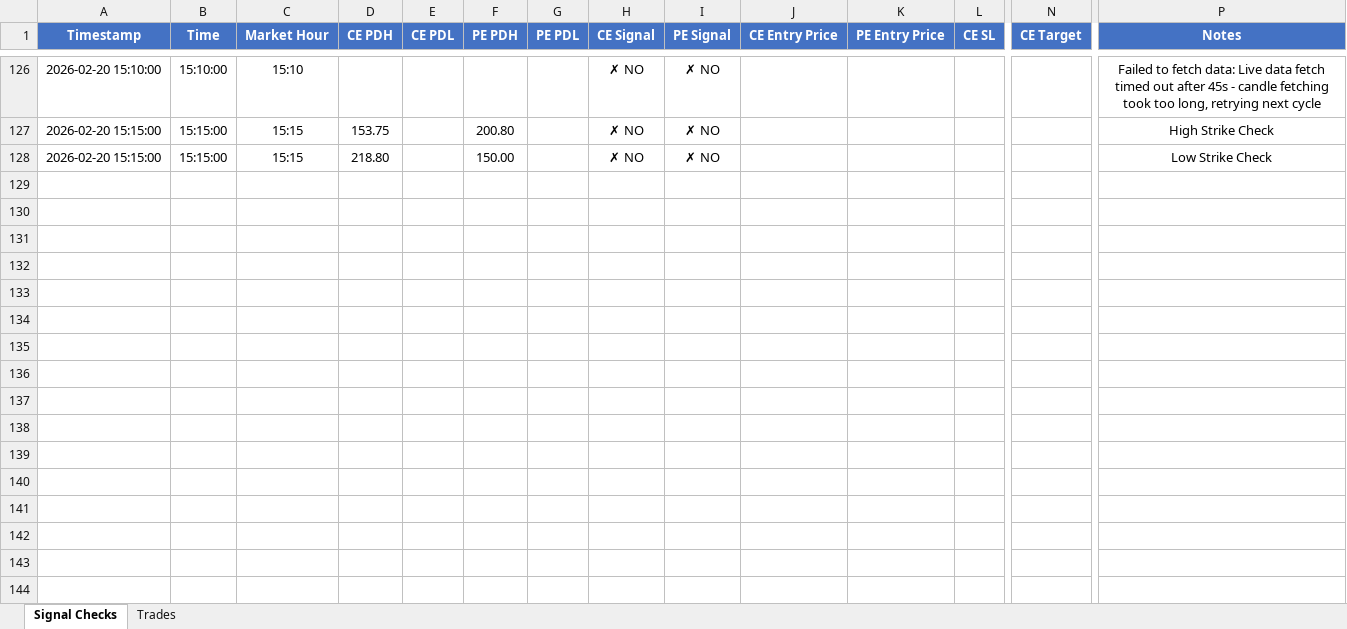
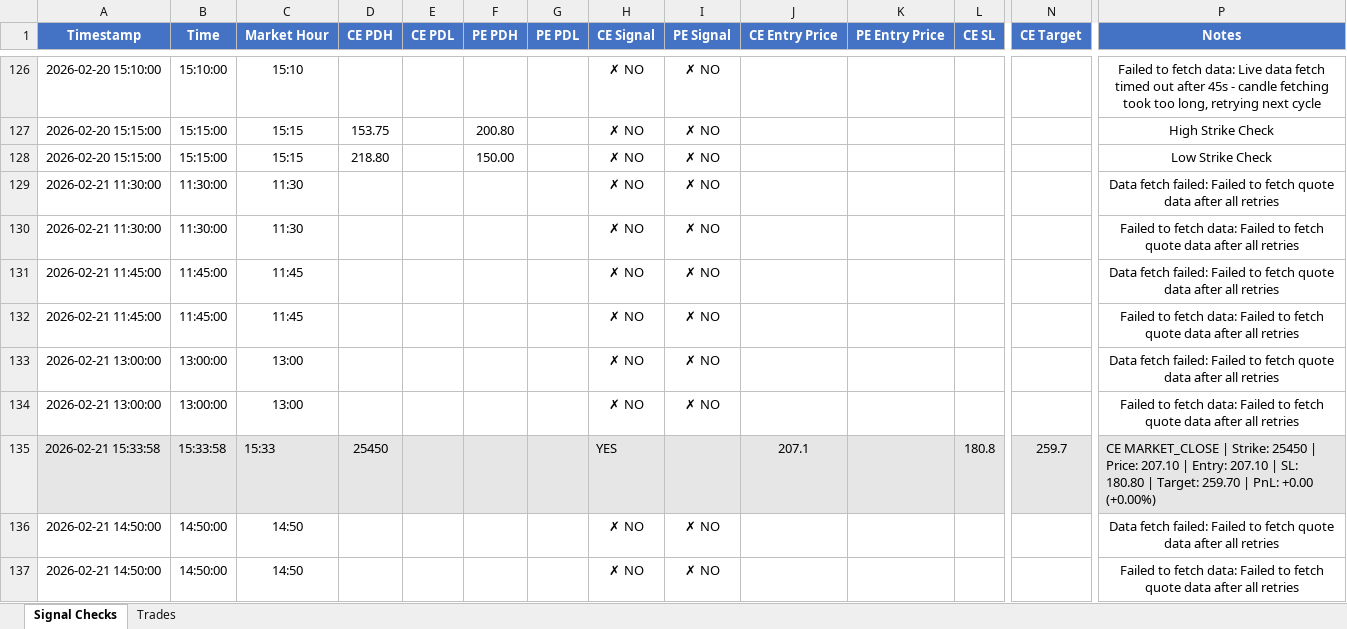
Before and after one commit to kwinkzap-bot/Mine, an Excel workbook: Mine/logs/mine_signal_logs.xlsx, sheet Signal Checks, drawn as a sheet; only a part is shown, gaps mark what is left out; values as stored, in another font and other column widths than the file's, no borders; rows hold the shown columns only; the diff names each change by its address in the sheet, - before the commit and + after, or states it on an @@ line.

Commit message:
Update signal logs and live signal script

```diff
--- a/Mine/logs/mine_signal_logs.xlsx (sheet Signal Checks)
+++ b/Mine/logs/mine_signal_logs.xlsx (sheet Signal Checks)
+row 129: 2026-02-21 11:30:00 | 11:30:00 | 11:30 |  |  |  |  | ✗ NO | ✗ NO |  |  |  |  | Data fetch failed: Failed to fetch quote data after all retries
+row 130: 2026-02-21 11:30:00 | 11:30:00 | 11:30 |  |  |  |  | ✗ NO | ✗ NO |  |  |  |  | Failed to fetch data: Failed to fetch quote data after all retries
+row 131: 2026-02-21 11:45:00 | 11:45:00 | 11:45 |  |  |  |  | ✗ NO | ✗ NO |  |  |  |  | Data fetch failed: Failed to fetch quote data after all retries
+row 132: 2026-02-21 11:45:00 | 11:45:00 | 11:45 |  |  |  |  | ✗ NO | ✗ NO |  |  |  |  | Failed to fetch data: Failed to fetch quote data after all retries
+row 133: 2026-02-21 13:00:00 | 13:00:00 | 13:00 |  |  |  |  | ✗ NO | ✗ NO |  |  |  |  | Data fetch failed: Failed to fetch quote data after all retries
+row 134: 2026-02-21 13:00:00 | 13:00:00 | 13:00 |  |  |  |  | ✗ NO | ✗ NO |  |  |  |  | Failed to fetch data: Failed to fetch quote data after all retries
+row 135: 2026-02-21 15:33:58 | 15:33:58 | 15:33 | 25450 |  |  |  | YES |  | 207.1 |  | 180.8 | 259.7 | CE MARKET_CLOSE | Strike: 25450 | Price: 207.10 | Entry: 207.10 | SL: 180.80 | Target: 259.70 | PnL: +0.00 (+0.00%)
+row 136: 2026-02-21 14:50:00 | 14:50:00 | 14:50 |  |  |  |  | ✗ NO | ✗ NO |  |  |  |  | Data fetch failed: Failed to fetch quote data after all retries
+row 137: 2026-02-21 14:50:00 | 14:50:00 | 14:50 |  |  |  |  | ✗ NO | ✗ NO |  |  |  |  | Failed to fetch data: Failed to fetch quote data after all retries
```
Also changed, not shown: sheet Trades, 1 other file.
